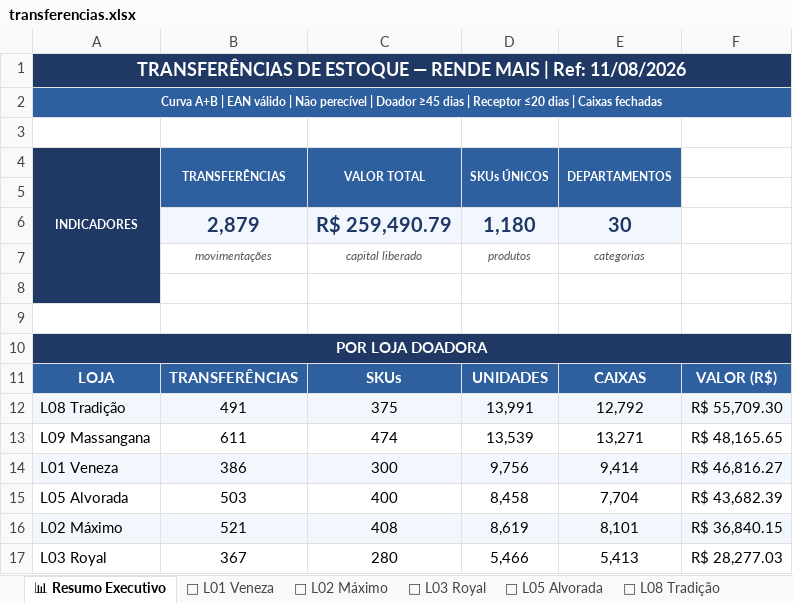
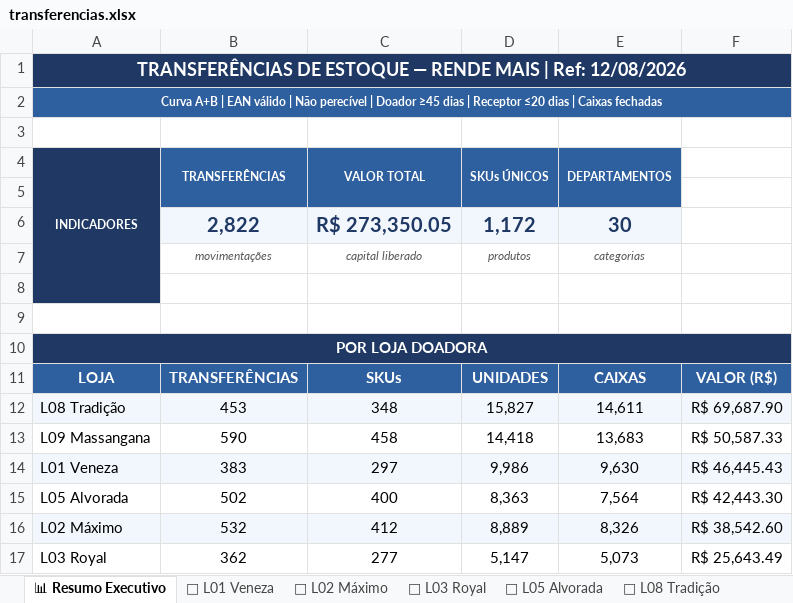
Before and after one commit to luciano504/rendemais-painel, an Excel workbook: data/transferencias.xlsx, sheet 📊 Resumo Executivo, drawn as a sheet; only a part is shown; values as stored, in another font and other column widths than the file's, no borders; removed rows and columns are numbered as before the commit, all else as after; the diff covers the shown part only; the diff names each change by its address in the sheet, - before the commit and + after, or states it on an @@ line.

```diff
--- a/data/transferencias.xlsx (sheet 📊 Resumo Executivo)
+++ b/data/transferencias.xlsx (sheet 📊 Resumo Executivo)
-A1 (INDICADORES): …| Ref: 11/08/2026
+A1 (INDICADORES): …| Ref: 12/08/2026
-row 6:  | 2,879 | R$ 259,490.79 | 1,180 | 30
+row 6:  | 2,822 | R$ 273,350.05 | 1,172 | 30
-B12 (TRANSFERÊNCIAS): 491
+B12 (TRANSFERÊNCIAS): 453
-C12 (VALOR TOTAL): 375
+C12 (VALOR TOTAL): 348
-D12 (SKUs ÚNICOS): 13,991
+D12 (SKUs ÚNICOS): 15,827
-E12 (DEPARTAMENTOS): 12,792
+E12 (DEPARTAMENTOS): 14,611
-F12: R$ 55,709.30
+F12: R$ 69,687.90
-B13 (TRANSFERÊNCIAS): 611
+B13 (TRANSFERÊNCIAS): 590
-C13 (VALOR TOTAL): 474
+C13 (VALOR TOTAL): 458
-D13 (SKUs ÚNICOS): 13,539
+D13 (SKUs ÚNICOS): 14,418
-E13 (DEPARTAMENTOS): 13,271
+E13 (DEPARTAMENTOS): 13,683
-F13: R$ 48,165.65
+F13: R$ 50,587.33
-B14 (TRANSFERÊNCIAS): 386
+B14 (TRANSFERÊNCIAS): 383
-C14 (VALOR TOTAL): 300
+C14 (VALOR TOTAL): 297
-D14 (SKUs ÚNICOS): 9,756
+D14 (SKUs ÚNICOS): 9,986
-E14 (DEPARTAMENTOS): 9,414
+E14 (DEPARTAMENTOS): 9,630
-F14: R$ 46,816.27
+F14: R$ 46,445.43
-B15 (TRANSFERÊNCIAS): 503
+B15 (TRANSFERÊNCIAS): 502
-D15 (SKUs ÚNICOS): 8,458
+D15 (SKUs ÚNICOS): 8,363
-E15 (DEPARTAMENTOS): 7,704
+E15 (DEPARTAMENTOS): 7,564
-F15: R$ 43,682.39
+F15: R$ 42,443.30
-B16 (TRANSFERÊNCIAS): 521
+B16 (TRANSFERÊNCIAS): 532
-C16 (VALOR TOTAL): 408
+C16 (VALOR TOTAL): 412
-D16 (SKUs ÚNICOS): 8,619
+D16 (SKUs ÚNICOS): 8,889
-E16 (DEPARTAMENTOS): 8,101
+E16 (DEPARTAMENTOS): 8,326
-F16: R$ 36,840.15
+F16: R$ 38,542.60
-B17 (TRANSFERÊNCIAS): 367
+B17 (TRANSFERÊNCIAS): 362
-C17 (VALOR TOTAL): 280
+C17 (VALOR TOTAL): 277
-D17 (SKUs ÚNICOS): 5,466
+D17 (SKUs ÚNICOS): 5,147
-E17 (DEPARTAMENTOS): 5,413
+E17 (DEPARTAMENTOS): 5,073
-F17: R$ 28,277.03
+F17: R$ 25,643.49
```
Also changed, not shown: 6 added rows, 6 removed rows, 100 edited cells and cell formats elsewhere in this sheet, sheet 🏪 L09 Massangana, sheet 🏪 L02 Máximo, sheet 🏪 L08 Tradição, sheet 🏪 L05 Alvorada, sheet 🏪 L01 Veneza, sheet 🏪 L03 Royal, data/categorias.xlsx, data/estoque_parado.xlsx, 1 other file.
